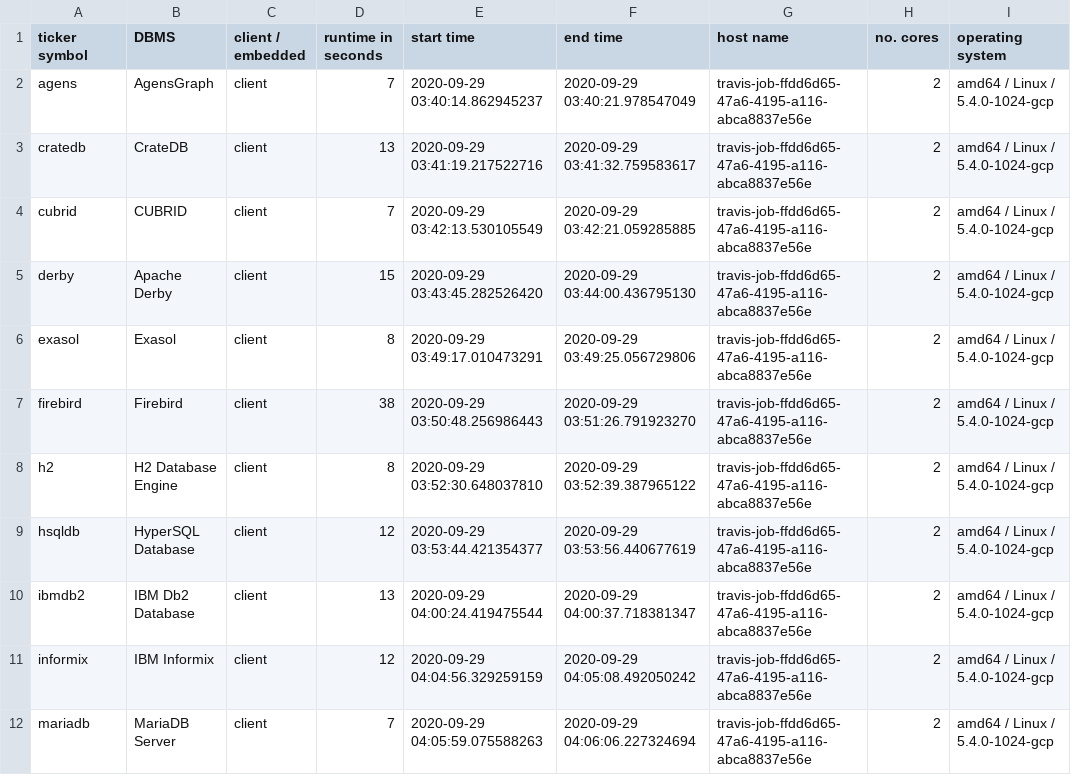
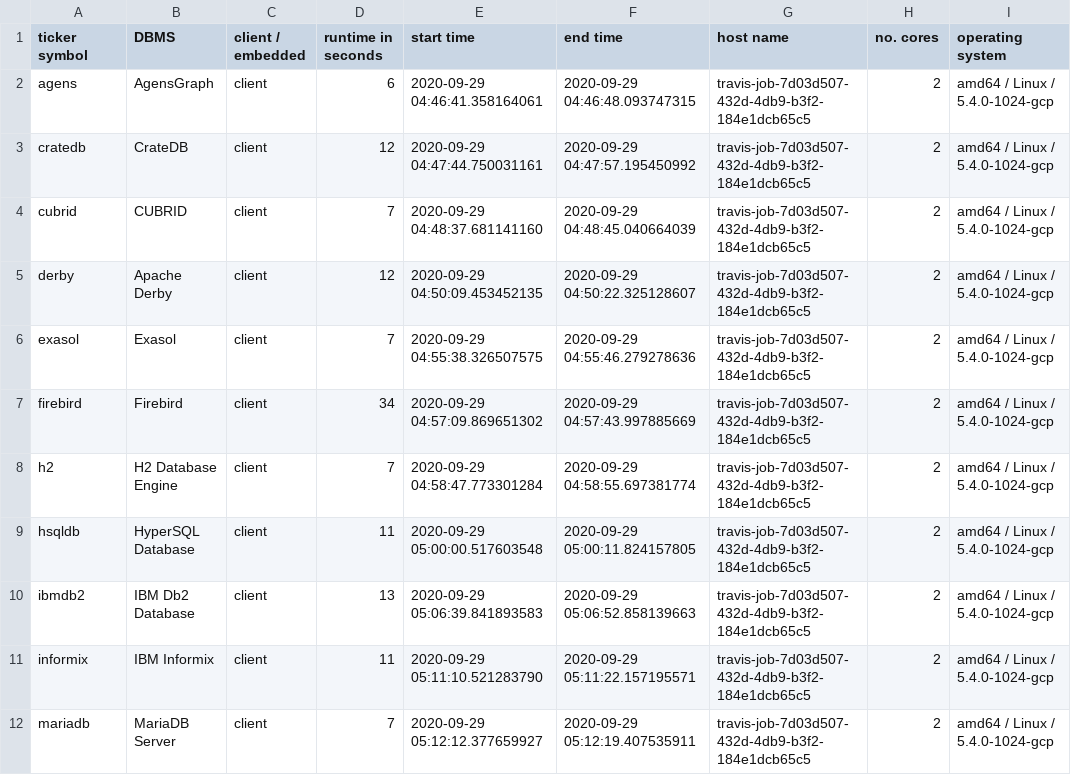
Before and after one commit to KonnexionsGmbH/db_seeder, a TSV file: resources/statistics/db_seeder_travis_client_2.5.1.tsv, drawn as a sheet; only a part is shown; the diff covers the shown part only.

Commit message:
Travis update: 29.09.2020 05:33:02 (Build 449)
[skip ci]

```diff
--- a/resources/statistics/db_seeder_travis_client_2.5.1.tsv
+++ b/resources/statistics/db_seeder_travis_client_2.5.1.tsv
@@ -1,12 +1,12 @@
 ticker symbol	DBMS	client / embedded	runtime in seconds	start time	end time	host name	no. cores	operating system
-agens	AgensGraph	client	7	2020-09-29 03:40:14.862945237	2020-09-29 03:40:21.978547049	travis-job-ffdd6d65-47a6-4195-a116-abca8837e56e	2	amd64 / Linux / 5.4.0-1024-gcp
-cratedb	CrateDB	client	13	2020-09-29 03:41:19.217522716	2020-09-29 03:41:32.759583617	travis-job-ffdd6d65-47a6-4195-a116-abca8837e56e	2	amd64 / Linux / 5.4.0-1024-gcp
-cubrid	CUBRID	client	7	2020-09-29 03:42:13.530105549	2020-09-29 03:42:21.059285885	travis-job-ffdd6d65-47a6-4195-a116-abca8837e56e	2	amd64 / Linux / 5.4.0-1024-gcp
-derby	Apache Derby	client	15	2020-09-29 03:43:45.282526420	2020-09-29 03:44:00.436795130	travis-job-ffdd6d65-47a6-4195-a116-abca8837e56e	2	amd64 / Linux / 5.4.0-1024-gcp
-exasol	Exasol	client	8	2020-09-29 03:49:17.010473291	2020-09-29 03:49:25.056729806	travis-job-ffdd6d65-47a6-4195-a116-abca8837e56e	2	amd64 / Linux / 5.4.0-1024-gcp
-firebird	Firebird	client	38	2020-09-29 03:50:48.256986443	2020-09-29 03:51:26.791923270	travis-job-ffdd6d65-47a6-4195-a116-abca8837e56e	2	amd64 / Linux / 5.4.0-1024-gcp
-h2	H2 Database Engine	client	8	2020-09-29 03:52:30.648037810	2020-09-29 03:52:39.387965122	travis-job-ffdd6d65-47a6-4195-a116-abca8837e56e	2	amd64 / Linux / 5.4.0-1024-gcp
-hsqldb	HyperSQL Database	client	12	2020-09-29 03:53:44.421354377	2020-09-29 03:53:56.440677619	travis-job-ffdd6d65-47a6-4195-a116-abca8837e56e	2	amd64 / Linux / 5.4.0-1024-gcp
-ibmdb2	IBM Db2 Database	client	13	2020-09-29 04:00:24.419475544	2020-09-29 04:00:37.718381347	travis-job-ffdd6d65-47a6-4195-a116-abca8837e56e	2	amd64 / Linux / 5.4.0-1024-gcp
-informix	IBM Informix	client	12	2020-09-29 04:04:56.329259159	2020-09-29 04:05:08.492050242	travis-job-ffdd6d65-47a6-4195-a116-abca8837e56e	2	amd64 / Linux / 5.4.0-1024-gcp
-mariadb	MariaDB Server	client	7	2020-09-29 04:05:59.075588263	2020-09-29 04:06:06.227324694	travis-job-ffdd6d65-47a6-4195-a116-abca8837e56e	2	amd64 / Linux / 5.4.0-1024-gcp
+agens	AgensGraph	client	6	2020-09-29 04:46:41.358164061	2020-09-29 04:46:48.093747315	travis-job-7d03d507-432d-4db9-b3f2-184e1dcb65c5	2	amd64 / Linux / 5.4.0-1024-gcp
+cratedb	CrateDB	client	12	2020-09-29 04:47:44.750031161	2020-09-29 04:47:57.195450992	travis-job-7d03d507-432d-4db9-b3f2-184e1dcb65c5	2	amd64 / Linux / 5.4.0-1024-gcp
+cubrid	CUBRID	client	7	2020-09-29 04:48:37.681141160	2020-09-29 04:48:45.040664039	travis-job-7d03d507-432d-4db9-b3f2-184e1dcb65c5	2	amd64 / Linux / 5.4.0-1024-gcp
+derby	Apache Derby	client	12	2020-09-29 04:50:09.453452135	2020-09-29 04:50:22.325128607	travis-job-7d03d507-432d-4db9-b3f2-184e1dcb65c5	2	amd64 / Linux / 5.4.0-1024-gcp
+exasol	Exasol	client	7	2020-09-29 04:55:38.326507575	2020-09-29 04:55:46.279278636	travis-job-7d03d507-432d-4db9-b3f2-184e1dcb65c5	2	amd64 / Linux / 5.4.0-1024-gcp
+firebird	Firebird	client	34	2020-09-29 04:57:09.869651302	2020-09-29 04:57:43.997885669	travis-job-7d03d507-432d-4db9-b3f2-184e1dcb65c5	2	amd64 / Linux / 5.4.0-1024-gcp
+h2	H2 Database Engine	client	7	2020-09-29 04:58:47.773301284	2020-09-29 04:58:55.697381774	travis-job-7d03d507-432d-4db9-b3f2-184e1dcb65c5	2	amd64 / Linux / 5.4.0-1024-gcp
+hsqldb	HyperSQL Database	client	11	2020-09-29 05:00:00.517603548	2020-09-29 05:00:11.824157805	travis-job-7d03d507-432d-4db9-b3f2-184e1dcb65c5	2	amd64 / Linux / 5.4.0-1024-gcp
+ibmdb2	IBM Db2 Database	client	13	2020-09-29 05:06:39.841893583	2020-09-29 05:06:52.858139663	travis-job-7d03d507-432d-4db9-b3f2-184e1dcb65c5	2	amd64 / Linux / 5.4.0-1024-gcp
+informix	IBM Informix	client	11	2020-09-29 05:11:10.521283790	2020-09-29 05:11:22.157195571	travis-job-7d03d507-432d-4db9-b3f2-184e1dcb65c5	2	amd64 / Linux / 5.4.0-1024-gcp
+mariadb	MariaDB Server	client	7	2020-09-29 05:12:12.377659927	2020-09-29 05:12:19.407535911	travis-job-7d03d507-432d-4db9-b3f2-184e1dcb65c5	2	amd64 / Linux / 5.4.0-1024-gcp
```
Also changed, not shown: 34 edited cells elsewhere in this file.
